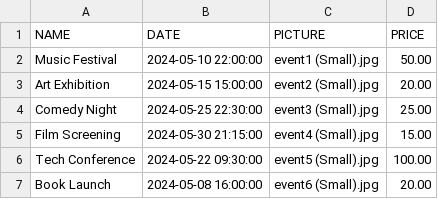
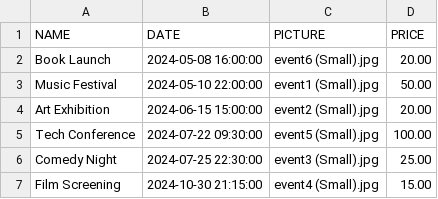
Before and after one commit to RubenViana/CPM_proj1, a CSV file: Server/server/database/data/events.csv, drawn as a sheet.

Commit message:
updating events' dates

```diff
--- a/Server/server/database/data/events.csv
+++ b/Server/server/database/data/events.csv
@@ -1,7 +1,7 @@
 "NAME","DATE","PICTURE","PRICE"
+"Book Launch","2024-05-08 16:00:00","event6 (Small).jpg",20.00
 "Music Festival","2024-05-10 22:00:00","event1 (Small).jpg",50.00
-"Art Exhibition","2024-05-15 15:00:00","event2 (Small).jpg",20.00
-"Comedy Night","2024-05-25 22:30:00","event3 (Small).jpg",25.00
-"Film Screening","2024-05-30 21:15:00","event4 (Small).jpg",15.00
-"Tech Conference","2024-05-22 09:30:00","event5 (Small).jpg",100.00
-"Book Launch","2024-05-08 16:00:00","event6 (Small).jpg",20.00
+"Art Exhibition","2024-06-15 15:00:00","event2 (Small).jpg",20.00
+"Tech Conference","2024-07-22 09:30:00","event5 (Small).jpg",100.00
+"Comedy Night","2024-07-25 22:30:00","event3 (Small).jpg",25.00
+"Film Screening","2024-10-30 21:15:00","event4 (Small).jpg",15.00
```
